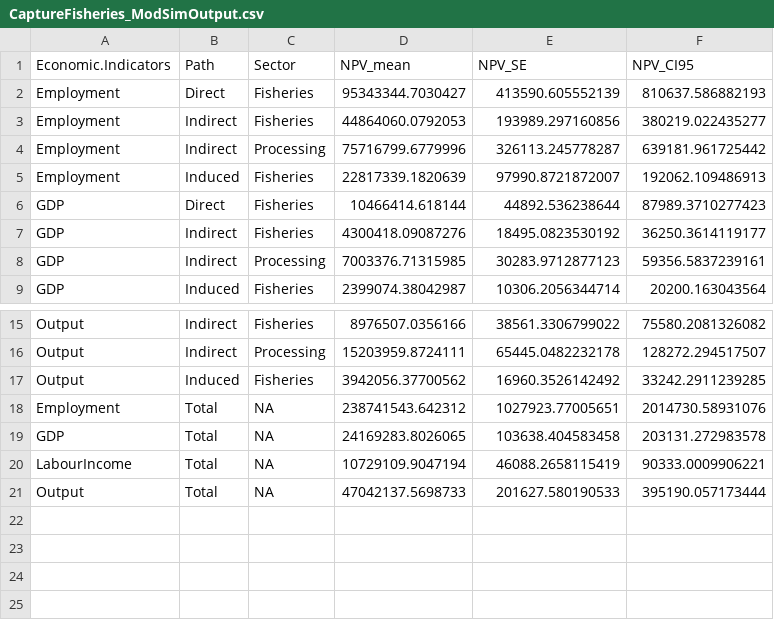
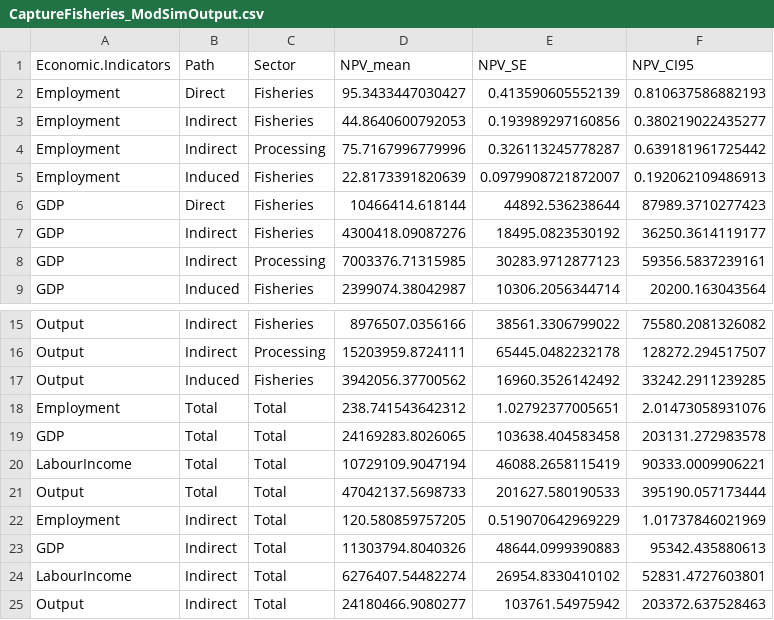
Before and after one commit to travistai2/Epic4, a CSV file: Tables/CaptureFisheries_ModSimOutput.csv, drawn as a sheet; only a part is shown, gaps mark what is left out.

```diff
--- a/Tables/CaptureFisheries_ModSimOutput.csv
+++ b/Tables/CaptureFisheries_ModSimOutput.csv
@@ -1,6 +1,6 @@
 "Economic.Indicators","Path","Sector","NPV_mean","NPV_SE","NPV_CI95"
-"Employment","Direct","Fisheries",95343344.7030427,413590.605552139,810637.586882193
-"Employment","Indirect","Fisheries",44864060.0792053,193989.297160856,380219.022435277
-"Employment","Indirect","Processing",75716799.6779996,326113.245778287,639181.961725442
-"Employment","Induced","Fisheries",22817339.1820639,97990.8721872007,192062.109486913
+"Employment","Direct","Fisheries",95.3433447030427,0.413590605552139,0.810637586882193
+"Employment","Indirect","Fisheries",44.8640600792053,0.193989297160856,0.380219022435277
+"Employment","Indirect","Processing",75.7167996779996,0.326113245778287,0.639181961725442
+"Employment","Induced","Fisheries",22.8173391820639,0.0979908721872007,0.192062109486913
 "GDP","Direct","Fisheries",10466414.618144,44892.536238644,87989.3710277423
@@ -17,5 +17,9 @@
 "Output","Induced","Fisheries",3942056.37700562,16960.3526142492,33242.2911239285
-"Employment","Total",NA,238741543.642312,1027923.77005651,2014730.58931076
-"GDP","Total",NA,24169283.8026065,103638.404583458,203131.272983578
-"LabourIncome","Total",NA,10729109.9047194,46088.2658115419,90333.0009906221
-"Output","Total",NA,47042137.5698733,201627.580190533,395190.057173444
+"Employment","Total","Total",238.741543642312,1.02792377005651,2.01473058931076
+"GDP","Total","Total",24169283.8026065,103638.404583458,203131.272983578
+"LabourIncome","Total","Total",10729109.9047194,46088.2658115419,90333.0009906221
+"Output","Total","Total",47042137.5698733,201627.580190533,395190.057173444
+"Employment","Indirect","Total",120.580859757205,0.519070642969229,1.01737846021969
+"GDP","Indirect","Total",11303794.8040326,48644.0999390883,95342.435880613
+"LabourIncome","Indirect","Total",6276407.54482274,26954.8330410102,52831.4727603801
+"Output","Indirect","Total",24180466.9080277,103761.54975942,203372.637528463
```
Also changed, not shown: Tables/Aquaculture_ModSimOutput.csv, 7 other files.
